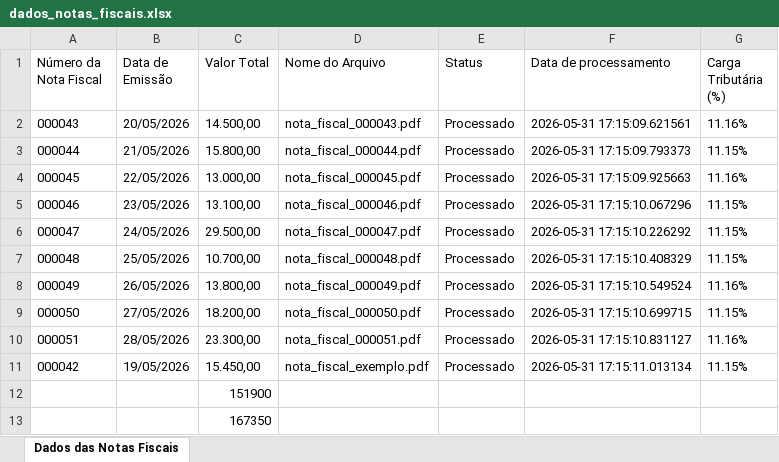
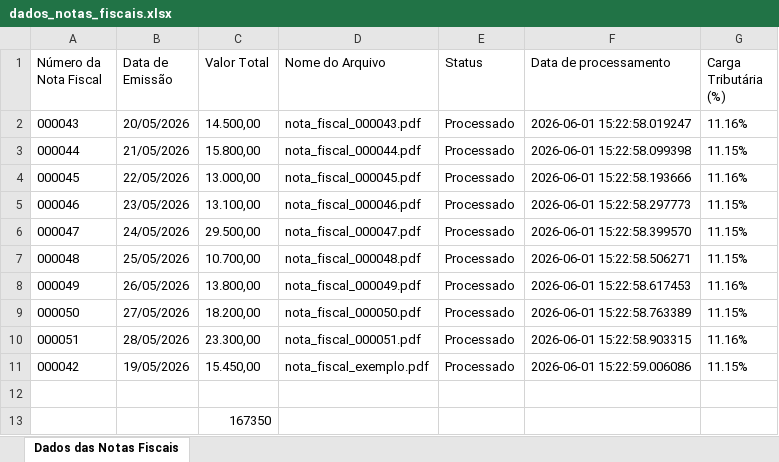
Before and after one commit to ViniciosRafael/automacao-notas-fiscais, an Excel workbook: dados_notas_fiscais.xlsx, sheet Dados das Notas Fiscais, drawn as a sheet; values as stored, in another font and other column widths than the file's, no borders; the diff names each change by its address in the sheet, - before the commit and + after, or states it on an @@ line.

```diff
--- a/dados_notas_fiscais.xlsx (sheet Dados das Notas Fiscais)
+++ b/dados_notas_fiscais.xlsx (sheet Dados das Notas Fiscais)
-F2 (Data de processamento): 2026-05-31 17:15:09.621561
+F2 (Data de processamento): 2026-06-01 15:22:58.019247
-F3 (Data de processamento): 2026-05-31 17:15:09.793373
+F3 (Data de processamento): 2026-06-01 15:22:58.099398
-F4 (Data de processamento): 2026-05-31 17:15:09.925663
+F4 (Data de processamento): 2026-06-01 15:22:58.193666
-F5 (Data de processamento): 2026-05-31 17:15:10.067296
+F5 (Data de processamento): 2026-06-01 15:22:58.297773
-F6 (Data de processamento): 2026-05-31 17:15:10.226292
+F6 (Data de processamento): 2026-06-01 15:22:58.399570
-F7 (Data de processamento): 2026-05-31 17:15:10.408329
+F7 (Data de processamento): 2026-06-01 15:22:58.506271
-F8 (Data de processamento): 2026-05-31 17:15:10.549524
+F8 (Data de processamento): 2026-06-01 15:22:58.617453
-F9 (Data de processamento): 2026-05-31 17:15:10.699715
+F9 (Data de processamento): 2026-06-01 15:22:58.763389
-F10 (Data de processamento): 2026-05-31 17:15:10.831127
+F10 (Data de processamento): 2026-06-01 15:22:58.903315
-F11 (Data de processamento): 2026-05-31 17:15:11.013134
+F11 (Data de processamento): 2026-06-01 15:22:59.006086
-C12 (Valor Total): 151900
+C12 (Valor Total): (empty)
```
Also changed, not shown: 1 other file.
